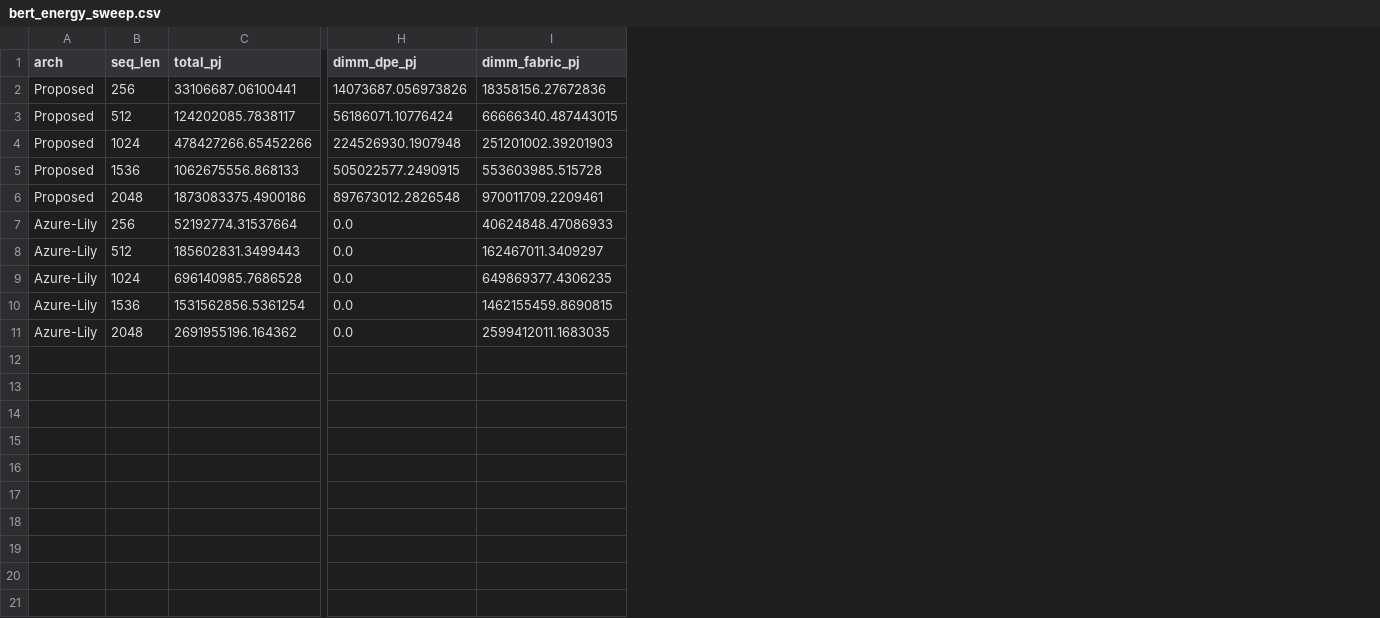
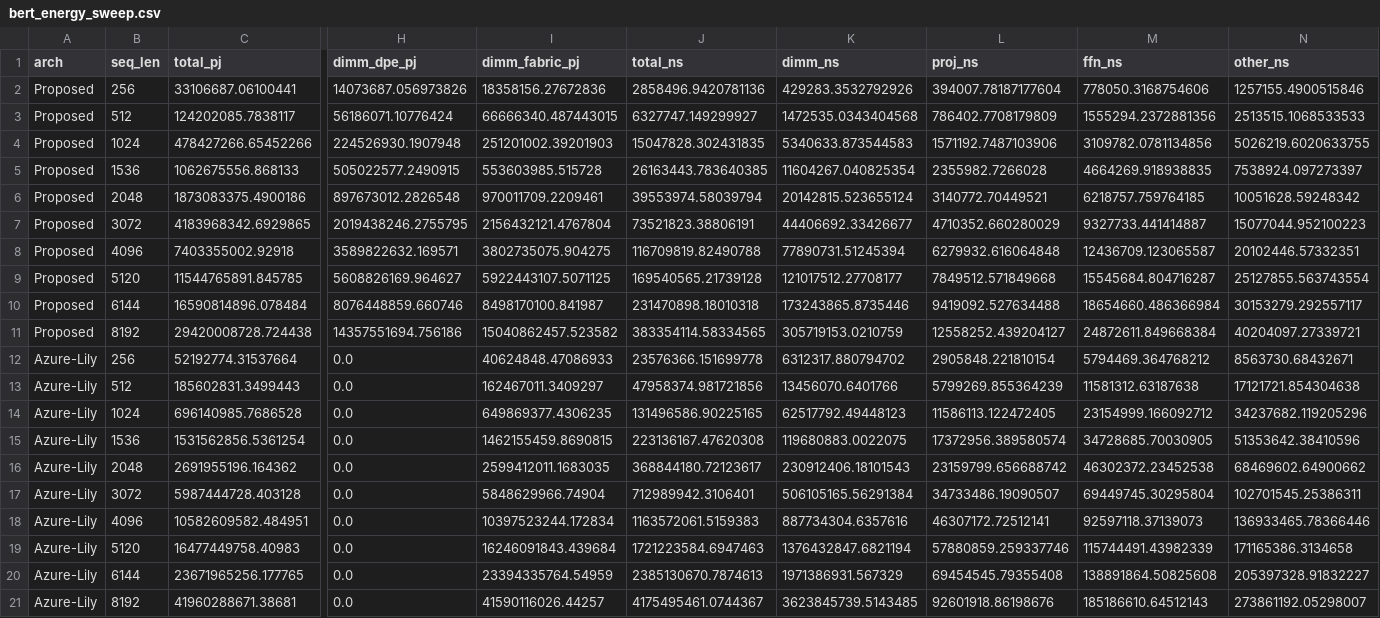
Before and after one commit to codingMMax/nl-dpe-fpl, a CSV file: paper/scripts/bert_energy_plots/bert_energy_sweep.csv, drawn as a sheet; only a part is shown, gaps mark what is left out; rows hold the shown columns only; the diff names each change by its address in the sheet, - before the commit and + after, or states it on an @@ line.

```diff
--- a/paper/scripts/bert_energy_plots/bert_energy_sweep.csv
+++ b/paper/scripts/bert_energy_plots/bert_energy_sweep.csv
+column J (total_ns), rows 2-6: 2858496.9420781136 | 6327747.149299927 | 15047828.302431835 | 26163443.783640385 | 39553974.58039794; rows 12-16: 23576366.151699778 | 47958374.981721856 | 131496586.90225165 | 223136167.47620308 | 368844180.72123617
+column K (dimm_ns), rows 2-6: 429283.3532792926 | 1472535.0343404568 | 5340633.873544583 | 11604267.040825354 | 20142815.523655124; rows 12-16: 6312317.880794702 | 13456070.6401766 | 62517792.49448123 | 119680883.0022075 | 230912406.18101543
+column L (proj_ns), rows 2-6: 394007.78187177604 | 786402.7708179809 | 1571192.7487103906 | 2355982.7266028 | 3140772.70449521; rows 12-16: 2905848.221810154 | 5799269.855364239 | 11586113.122472405 | 17372956.389580574 | 23159799.656688742
+column M (ffn_ns), rows 2-6: 778050.3168754606 | 1555294.2372881356 | 3109782.0781134856 | 4664269.918938835 | 6218757.759764185; rows 12-16: 5794469.364768212 | 11581312.63187638 | 23154999.166092712 | 34728685.70030905 | 46302372.23452538
+column N (other_ns), rows 2-6: 1257155.4900515846 | 2513515.1068533533 | 5026219.6020633755 | 7538924.097273397 | 10051628.59248342; rows 12-16: 8563730.68432671 | 17121721.854304638 | 34237682.119205296 | 51353642.38410596 | 68469602.64900662
+row 7: Proposed | 3072 | 4183968342.6929865 | 2019438246.2755795 | 2156432121.4767804 | 73521823.38806191 | 44406692.33426677 | 4710352.660280029 | 9327733.441414887 | 15077044.952100223
+row 8: Proposed | 4096 | 7403355002.92918 | 3589822632.169571 | 3802735075.904275 | 116709819.82490788 | 77890731.51245394 | 6279932.616064848 | 12436709.123065587 | 20102446.57332351
+row 9: Proposed | 5120 | 11544765891.845785 | 5608826169.964627 | 5922443107.5071125 | 169540565.21739128 | 121017512.27708177 | 7849512.571849668 | 15545684.804716287 | 25127855.563743554
+row 10: Proposed | 6144 | 16590814896.078484 | 8076448859.660746 | 8498170100.841987 | 231470898.18010318 | 173243865.8735446 | 9419092.527634488 | 18654660.486366984 | 30153279.292557117
+row 11: Proposed | 8192 | 29420008728.724438 | 14357551694.756186 | 15040862457.523582 | 383354114.58334565 | 305719153.0210759 | 12558252.439204127 | 24872611.849668384 | 40204097.27339721
+row 17: Azure-Lily | 3072 | 5987444728.403128 | 0.0 | 5848629966.74904 | 712989942.3106401 | 506105165.56291384 | 34733486.19090507 | 69449745.30295804 | 102701545.25386311
+row 18: Azure-Lily | 4096 | 10582609582.484951 | 0.0 | 10397523244.172834 | 1163572061.5159383 | 887734304.6357616 | 46307172.72512141 | 92597118.37139073 | 136933465.78366446
+row 19: Azure-Lily | 5120 | 16477449758.40983 | 0.0 | 16246091843.439684 | 1721223584.6947463 | 1376432847.6821194 | 57880859.259337746 | 115744491.43982339 | 171165386.3134658
+row 20: Azure-Lily | 6144 | 23671965256.177765 | 0.0 | 23394335764.54959 | 2385130670.7874613 | 1971386931.567329 | 69454545.79355408 | 138891864.50825608 | 205397328.91832227
+row 21: Azure-Lily | 8192 | 41960288671.38681 | 0.0 | 41590116026.44257 | 4175495461.0744367 | 3623845739.5143485 | 92601918.86198676 | 185186610.64512143 | 273861192.05298007
```
Also changed, not shown: 5 other files.
